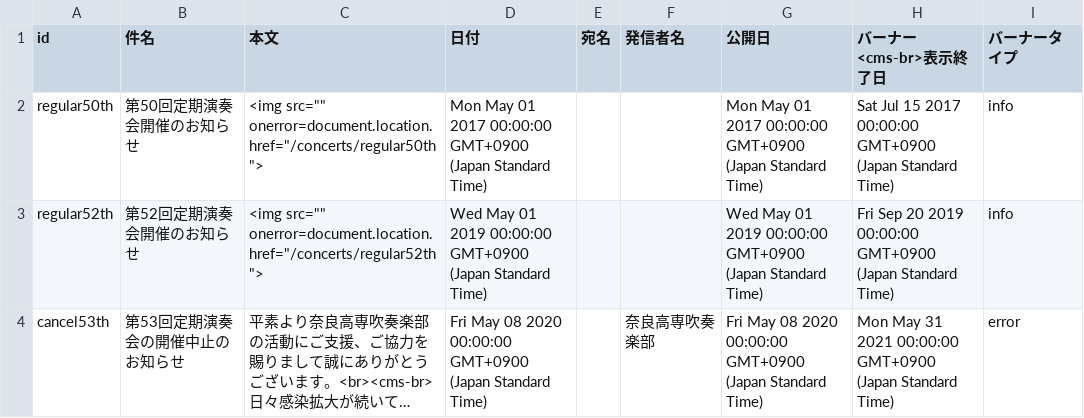
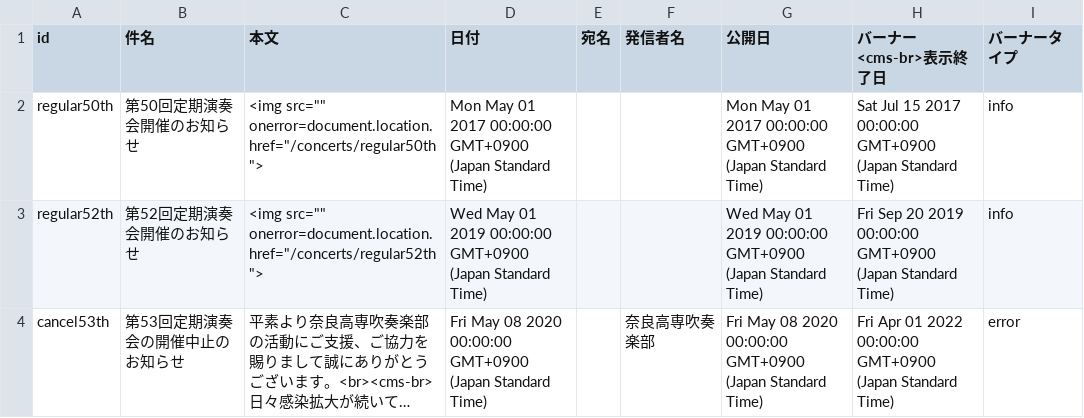
Before and after one commit to nitncwind-org/view-assets, a CSV file: gen3-assets/csv/news.csv, drawn as a sheet; long unchanged cells end in …; the diff names each change by its address in the sheet, - before the commit and + after, or states it on an @@ line.

Commit message:
deploy: 8e9ed2b91d4cea50454ed8e220e589b1b551cd4e

```diff
--- a/gen3-assets/csv/news.csv
+++ b/gen3-assets/csv/news.csv
-H4 (バーナー<cms-br>表示終了日): Mon May 31 2021 00:00:00 GMT+0900…
+H4 (バーナー<cms-br>表示終了日): Fri Apr 01 2022 00:00:00 GMT+0900…
```
